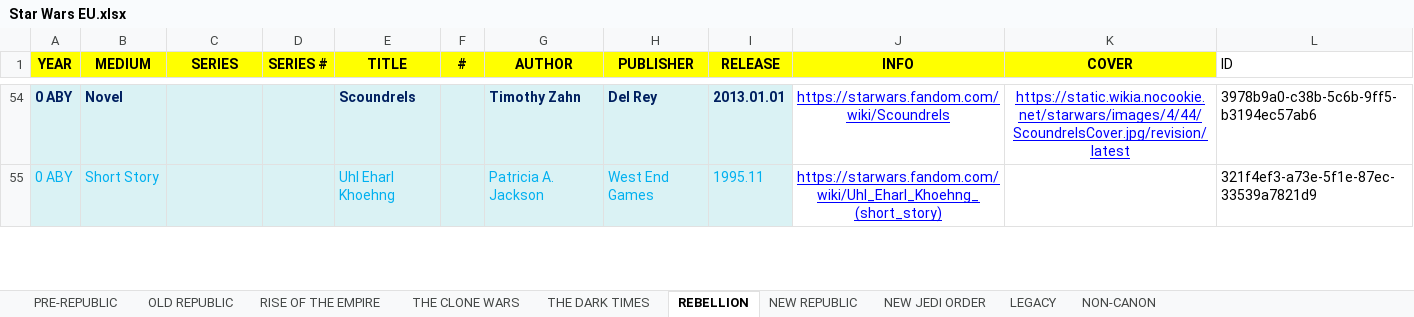
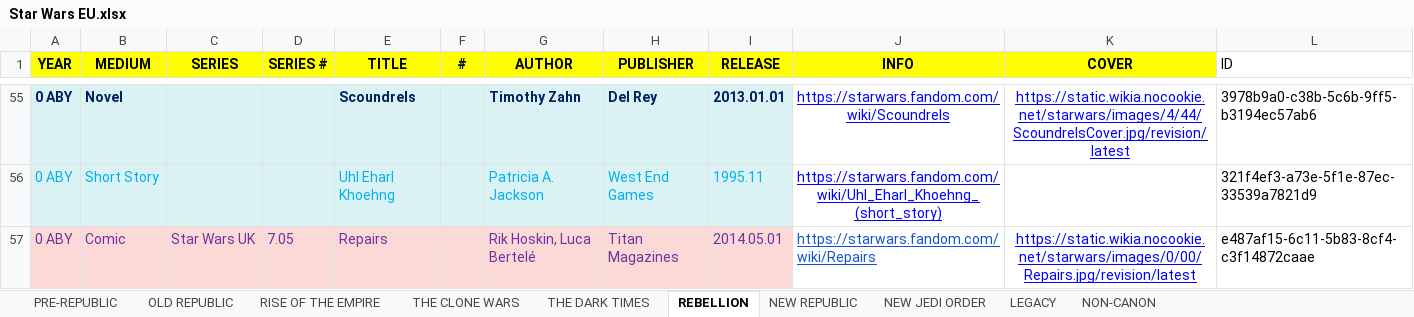
Before and after one commit to adriwankenobi/swdb, an Excel workbook: Star Wars EU.xlsx, sheet REBELLION, drawn as a sheet; only a part is shown, gaps mark what is left out; values as stored, in another font and other column widths than the file's, no borders; the diff covers the shown part only; the diff names each change by its address in the sheet, - before the commit and + after, or states it on an @@ line.

Commit message:
Data: add 9 Star Wars UK comics, rename The Clone Wars UK series to Star Wars UK; regenerate works.json

```diff
--- a/Star Wars EU.xlsx (sheet REBELLION)
+++ b/Star Wars EU.xlsx (sheet REBELLION)
+row 57: 0 ABY | Comic | Star Wars UK | 7.05 | Repairs |  | Rik Hoskin, Luca Bertelé | Titan Magazines | 2014.05.01 | https://starwars.fandom.com/wiki/Repairs | https://static.wikia.nocookie.net/starwars/images/0/00/Repairs.jpg/revision/latest | e487af15-6c11-5b83-8cf4-c3f14872caae
```
Also changed, not shown: 4 added rows, 3 removed rows and cell formats elsewhere in this sheet, sheet THE CLONE WARS, sheet RISE OF THE EMPIRE, sheet THE DARK TIMES, 1 other file.
